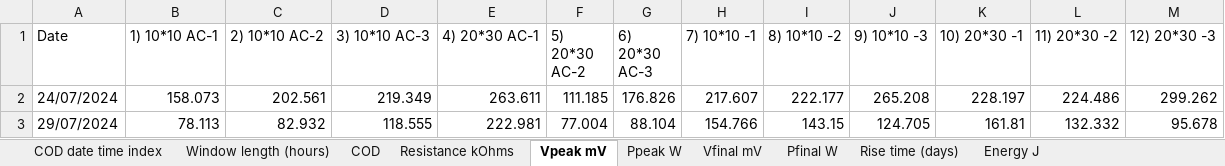
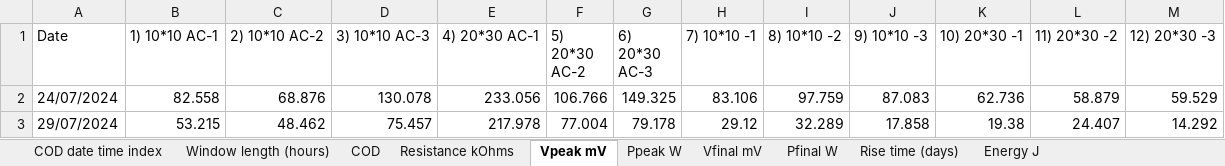
Before and after one commit to hphilamore/APEX_WP2, an Excel workbook: mfc_features.xlsx, sheet Vpeak mV, drawn as a sheet; only a part is shown; values as stored, in another font and other column widths than the file's, no borders; the diff covers the shown part only; the diff names each change by its address in the sheet, - before the commit and + after, or states it on an @@ line.

```diff
--- a/mfc_features.xlsx (sheet Vpeak mV)
+++ b/mfc_features.xlsx (sheet Vpeak mV)
-B2 (1) 10*10 AC-1): 158.073
+B2 (1) 10*10 AC-1): 82.558
-C2 (2) 10*10 AC-2): 202.561
+C2 (2) 10*10 AC-2): 68.876
-D2 (3) 10*10 AC-3): 219.349
+D2 (3) 10*10 AC-3): 130.078
-E2 (4) 20*30 AC-1): 263.611
+E2 (4) 20*30 AC-1): 233.056
-F2 (5) 20*30 AC-2): 111.185
+F2 (5) 20*30 AC-2): 106.766
-G2 (6) 20*30 AC-3): 176.826
+G2 (6) 20*30 AC-3): 149.325
-H2 (7) 10*10 -1): 217.607
+H2 (7) 10*10 -1): 83.106
-I2 (8) 10*10 -2): 222.177
+I2 (8) 10*10 -2): 97.759
-J2 (9) 10*10 -3): 265.208
+J2 (9) 10*10 -3): 87.083
-K2 (10) 20*30 -1): 228.197
+K2 (10) 20*30 -1): 62.736
-L2 (11) 20*30 -2): 224.486
+L2 (11) 20*30 -2): 58.879
-M2 (12) 20*30 -3): 299.262
+M2 (12) 20*30 -3): 59.529
-B3 (1) 10*10 AC-1): 78.113
+B3 (1) 10*10 AC-1): 53.215
-C3 (2) 10*10 AC-2): 82.932
+C3 (2) 10*10 AC-2): 48.462
-D3 (3) 10*10 AC-3): 118.555
+D3 (3) 10*10 AC-3): 75.457
-E3 (4) 20*30 AC-1): 222.981
+E3 (4) 20*30 AC-1): 217.978
-G3 (6) 20*30 AC-3): 88.104
+G3 (6) 20*30 AC-3): 79.178
-H3 (7) 10*10 -1): 154.766
+H3 (7) 10*10 -1): 29.12
-I3 (8) 10*10 -2): 143.15
+I3 (8) 10*10 -2): 32.289
-J3 (9) 10*10 -3): 124.705
+J3 (9) 10*10 -3): 17.858
-K3 (10) 20*30 -1): 161.81
+K3 (10) 20*30 -1): 19.38
-L3 (11) 20*30 -2): 132.332
+L3 (11) 20*30 -2): 24.407
-M3 (12) 20*30 -3): 95.678
+M3 (12) 20*30 -3): 14.292
```
Also changed, not shown: 225 edited cells elsewhere in this sheet, sheet Window length (hours), sheet Vfinal mV, sheet Pfinal W, sheet Energy J, sheet Rise time (days), sheet Ppeak W, 20 other files.
